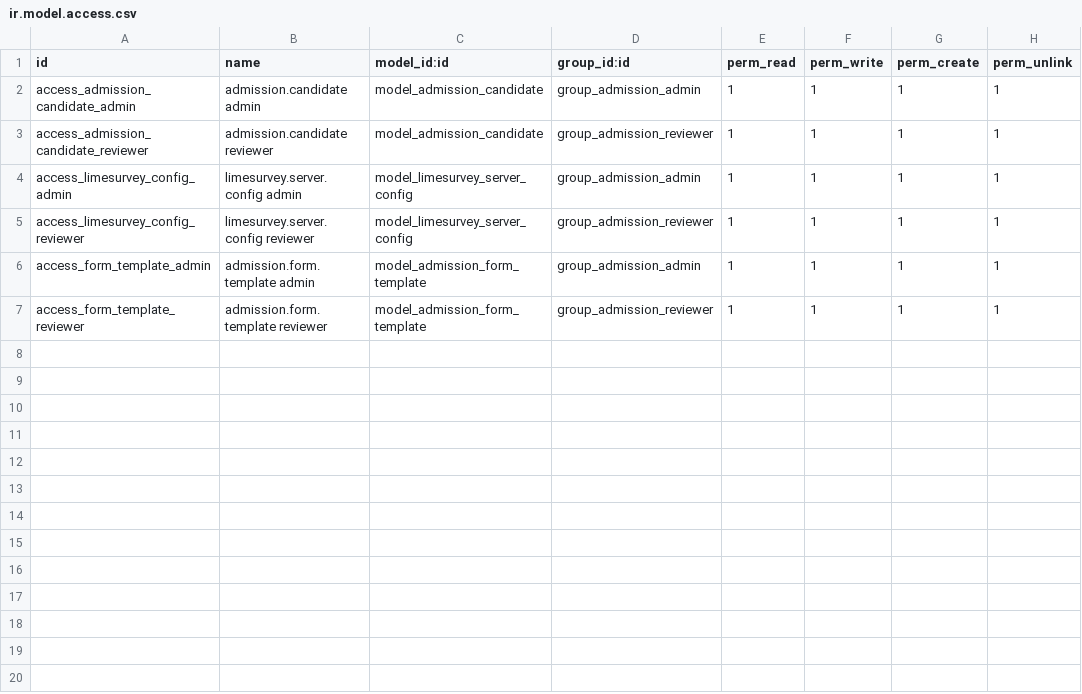
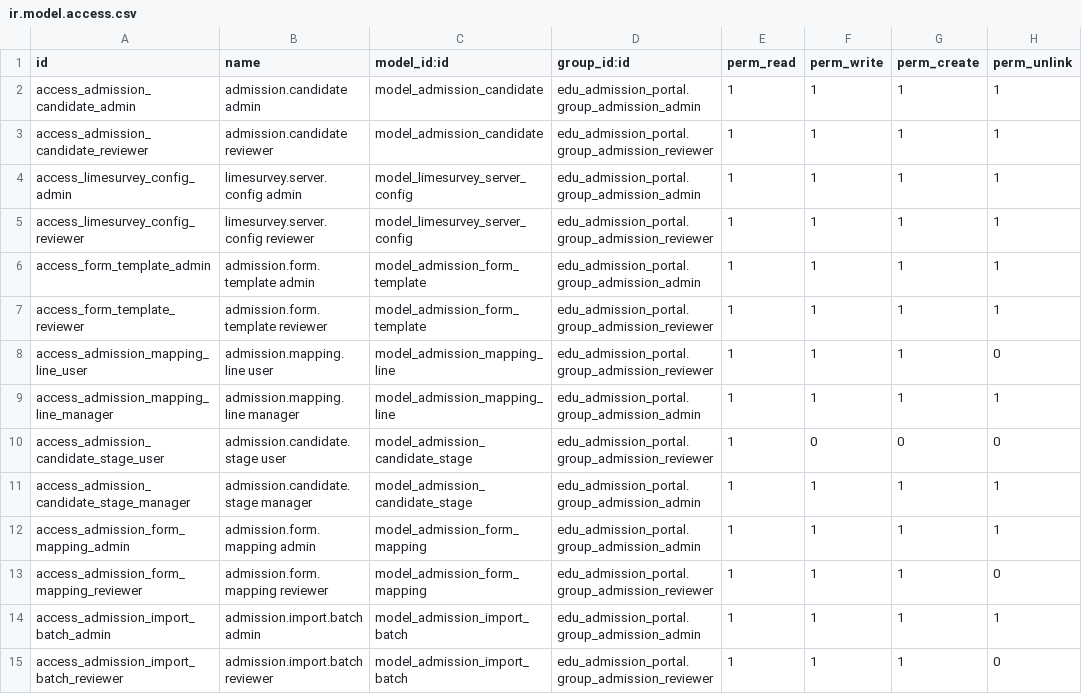
Before and after one commit to caeruleaphile/edu_leads_odoo, a CSV file: addons/edu_admission_portal/security/ir.model.access.csv, drawn as a sheet.

Commit message:
feat: Add admission portal module with form mapping and candidate management

```diff
--- a/addons/edu_admission_portal/security/ir.model.access.csv
+++ b/addons/edu_admission_portal/security/ir.model.access.csv
@@ -1,7 +1,15 @@
 id,name,model_id:id,group_id:id,perm_read,perm_write,perm_create,perm_unlink
-access_admission_candidate_admin,admission.candidate admin,model_admission_candidate,group_admission_admin,1,1,1,1
-access_admission_candidate_reviewer,admission.candidate reviewer,model_admission_candidate,group_admission_reviewer,1,1,1,1
-access_limesurvey_config_admin,limesurvey.server.config admin,model_limesurvey_server_config,group_admission_admin,1,1,1,1
-access_limesurvey_config_reviewer,limesurvey.server.config reviewer,model_limesurvey_server_config,group_admission_reviewer,1,1,1,1
-access_form_template_admin,admission.form.template admin,model_admission_form_template,group_admission_admin,1,1,1,1
-access_form_template_reviewer,admission.form.template reviewer,model_admission_form_template,group_admission_reviewer,1,1,1,1
+access_admission_candidate_admin,admission.candidate admin,model_admission_candidate,edu_admission_portal.group_admission_admin,1,1,1,1
+access_admission_candidate_reviewer,admission.candidate reviewer,model_admission_candidate,edu_admission_portal.group_admission_reviewer,1,1,1,1
+access_limesurvey_config_admin,limesurvey.server.config admin,model_limesurvey_server_config,edu_admission_portal.group_admission_admin,1,1,1,1
+access_limesurvey_config_reviewer,limesurvey.server.config reviewer,model_limesurvey_server_config,edu_admission_portal.group_admission_reviewer,1,1,1,1
+access_form_template_admin,admission.form.template admin,model_admission_form_template,edu_admission_portal.group_admission_admin,1,1,1,1
+access_form_template_reviewer,admission.form.template reviewer,model_admission_form_template,edu_admission_portal.group_admission_reviewer,1,1,1,1
+access_admission_mapping_line_user,admission.mapping.line user,model_admission_mapping_line,edu_admission_portal.group_admission_reviewer,1,1,1,0
+access_admission_mapping_line_manager,admission.mapping.line manager,model_admission_mapping_line,edu_admission_portal.group_admission_admin,1,1,1,1
+access_admission_candidate_stage_user,admission.candidate.stage user,model_admission_candidate_stage,edu_admission_portal.group_admission_reviewer,1,0,0,0
+access_admission_candidate_stage_manager,admission.candidate.stage manager,model_admission_candidate_stage,edu_admission_portal.group_admission_admin,1,1,1,1
+access_admission_form_mapping_admin,admission.form.mapping admin,model_admission_form_mapping,edu_admission_portal.group_admission_admin,1,1,1,1
+access_admission_form_mapping_reviewer,admission.form.mapping reviewer,model_admission_form_mapping,edu_admission_portal.group_admission_reviewer,1,1,1,0
+access_admission_import_batch_admin,admission.import.batch admin,model_admission_import_batch,edu_admission_portal.group_admission_admin,1,1,1,1
+access_admission_import_batch_reviewer,admission.import.batch reviewer,model_admission_import_batch,edu_admission_portal.group_admission_reviewer,1,1,1,0
```
Also changed, not shown: 35 other files.
